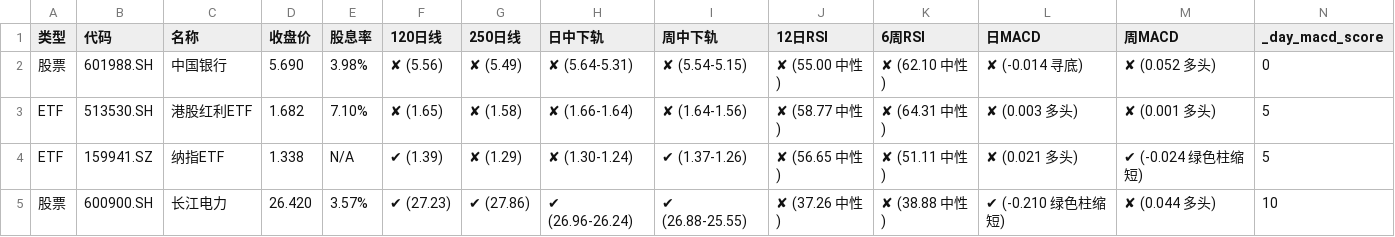
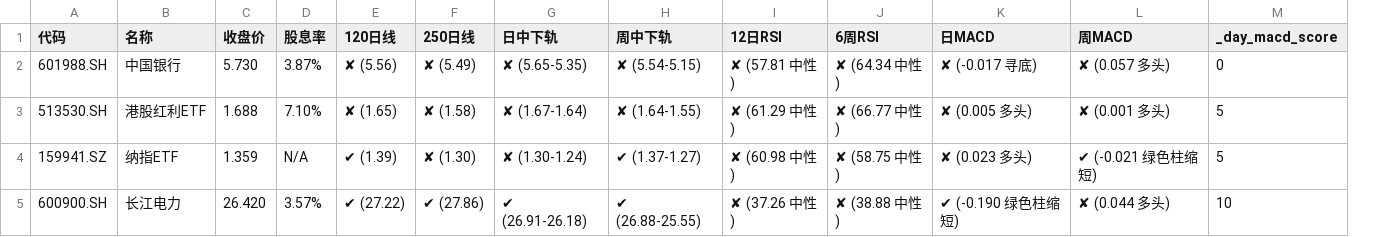
Before and after one commit to Alicats/Stock-Monitor-Platform, a CSV file: data.csv, drawn as a sheet; only a part is shown; removed rows and columns are numbered as before the commit, all else as after; the diff covers the shown part only; the diff names each change by its address in the sheet, - before the commit and + after, or states it on an @@ line.

```diff
--- a/data.csv
+++ b/data.csv
-column A (类型), rows 2-5: 股票 | ETF | ETF | 股票
-C2 (收盘价): 5.690
+C2 (收盘价): 5.730
-D2 (股息率): 3.98%
+D2 (股息率): 3.87%
-G2 (日中下轨): ✘ (5.64-5.31)
+G2 (日中下轨): ✘ (5.65-5.35)
-I2 (12日RSI): ✘ (55.00 中性)
+I2 (12日RSI): ✘ (57.81 中性)
-J2 (6周RSI): ✘ (62.10 中性)
+J2 (6周RSI): ✘ (64.34 中性)
-K2 (日MACD): ✘ (-0.014 寻底)
+K2 (日MACD): ✘ (-0.017 寻底)
-L2 (周MACD): ✘ (0.052 多头)
+L2 (周MACD): ✘ (0.057 多头)
-C3 (收盘价): 1.682
+C3 (收盘价): 1.688
-G3 (日中下轨): ✘ (1.66-1.64)
+G3 (日中下轨): ✘ (1.67-1.64)
-H3 (周中下轨): ✘ (1.64-1.56)
+H3 (周中下轨): ✘ (1.64-1.55)
-I3 (12日RSI): ✘ (58.77 中性)
+I3 (12日RSI): ✘ (61.29 中性)
-J3 (6周RSI): ✘ (64.31 中性)
+J3 (6周RSI): ✘ (66.77 中性)
-K3 (日MACD): ✘ (0.003 多头)
+K3 (日MACD): ✘ (0.005 多头)
-C4 (收盘价): 1.338
+C4 (收盘价): 1.359
-F4 (250日线): ✘ (1.29)
+F4 (250日线): ✘ (1.30)
-H4 (周中下轨): ✔ (1.37-1.26)
+H4 (周中下轨): ✔ (1.37-1.27)
-I4 (12日RSI): ✘ (56.65 中性)
+I4 (12日RSI): ✘ (60.98 中性)
-J4 (6周RSI): ✘ (51.11 中性)
+J4 (6周RSI): ✘ (58.75 中性)
-K4 (日MACD): ✘ (0.021 多头)
+K4 (日MACD): ✘ (0.023 多头)
-L4 (周MACD): ✔ (-0.024 绿色柱缩短)
+L4 (周MACD): ✔ (-0.021 绿色柱缩短)
-E5 (120日线): ✔ (27.23)
+E5 (120日线): ✔ (27.22)
-G5 (日中下轨): ✔ (26.96-26.24)
+G5 (日中下轨): ✔ (26.91-26.18)
-K5 (日MACD): ✔ (-0.210 绿色柱缩短)
+K5 (日MACD): ✔ (-0.190 绿色柱缩短)
```
Also changed, not shown: 1 added row, 1 removed row and 136 edited cells elsewhere in this file.
